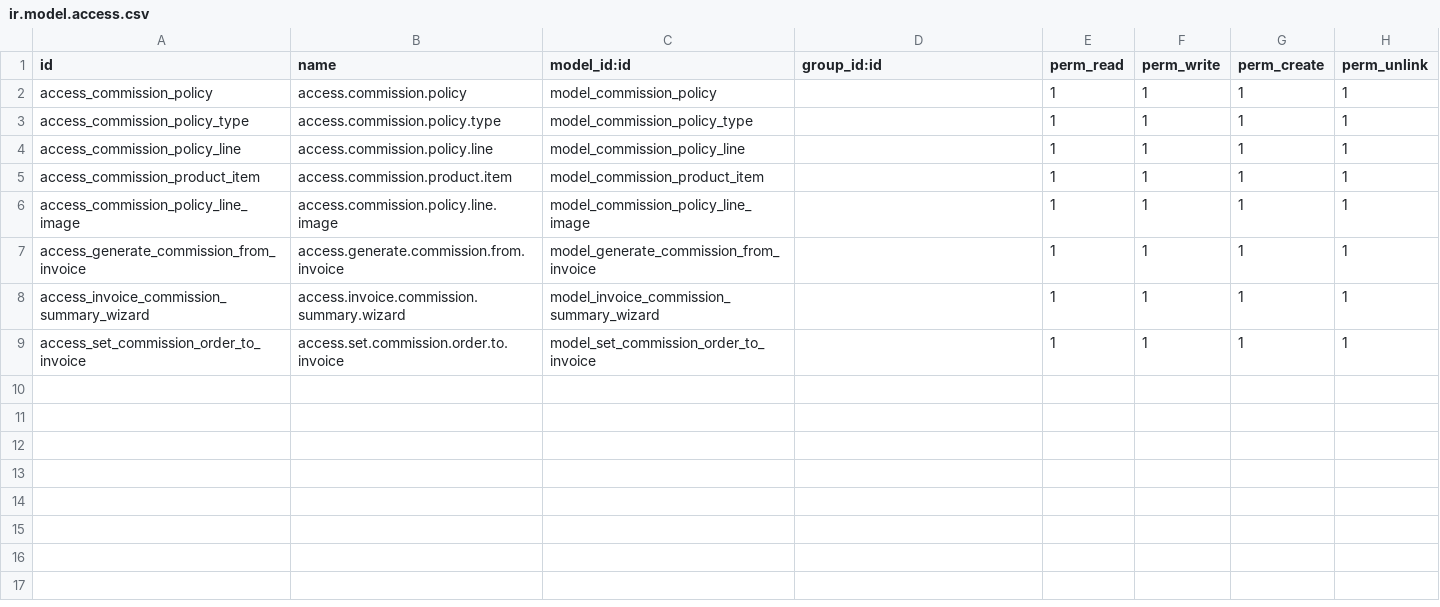
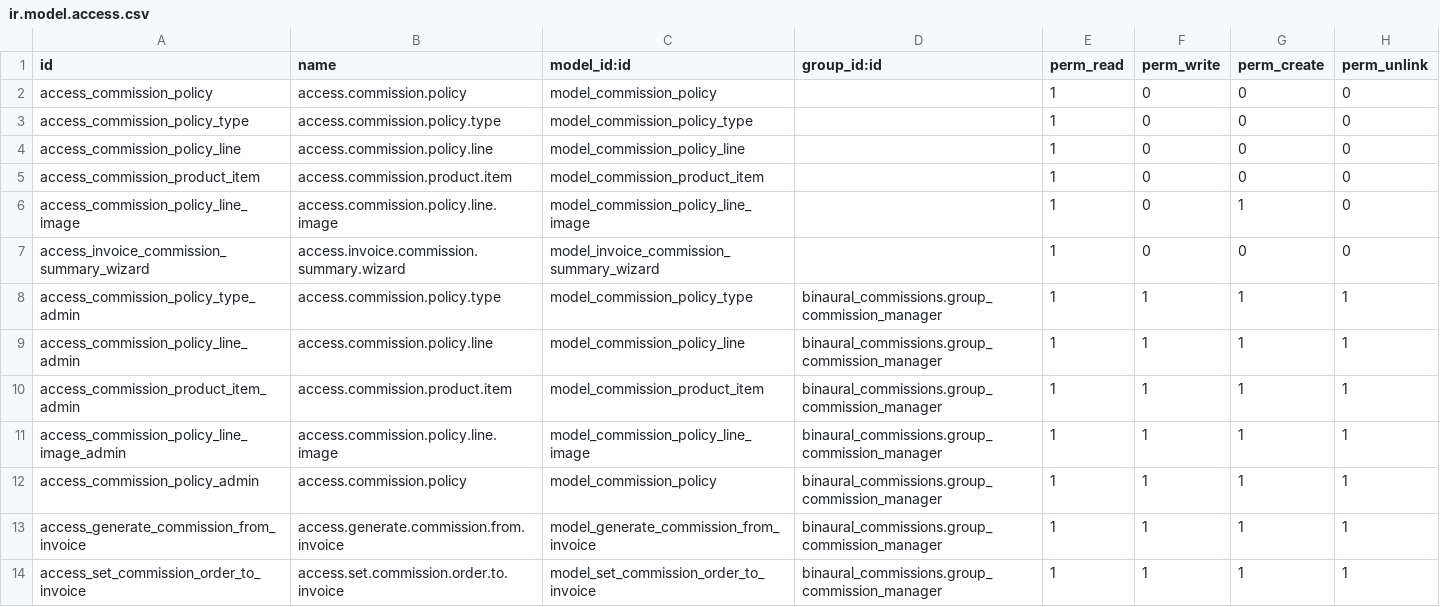
Before and after one commit to binaural-dev/odoo-venezuela, a CSV file: integra/binaural_commissions/security/ir.model.access.csv, drawn as a sheet.

Commit message:
IMP #17239 #17854: binaural_commissions
* Se muestra el porcentaje de la comision del producto de la Factura en
  la Factura Rectificativa

* Se crean permisos para mostrar Informacion de Comisiones
> Usuario puede ver la informacion
> Administrador puede ver y configurar

Tarea:

https://binaural.odoo.com/web#id=17854&cids=2&menu_id=255&action=341&model=project.task&view_type=form
https://binaural.odoo.com/web#id=17239&cids=2&menu_id=255&action=341&model=project.task&view_type=form

```diff
--- a/integra/binaural_commissions/security/ir.model.access.csv
+++ b/integra/binaural_commissions/security/ir.model.access.csv
@@ -1,9 +1,14 @@
 id,name,model_id:id,group_id:id,perm_read,perm_write,perm_create,perm_unlink
-access_commission_policy,access.commission.policy,model_commission_policy,,1,1,1,1
-access_commission_policy_type,access.commission.policy.type,model_commission_policy_type,,1,1,1,1
-access_commission_policy_line,access.commission.policy.line,model_commission_policy_line,,1,1,1,1
-access_commission_product_item,access.commission.product.item,model_commission_product_item,,1,1,1,1
-access_commission_policy_line_image,access.commission.policy.line.image,model_commission_policy_line_image,,1,1,1,1
-access_generate_commission_from_invoice,access.generate.commission.from.invoice,model_generate_commission_from_invoice,,1,1,1,1
-access_invoice_commission_summary_wizard,access.invoice.commission.summary.wizard,model_invoice_commission_summary_wizard,,1,1,1,1
-access_set_commission_order_to_invoice,access.set.commission.order.to.invoice,model_set_commission_order_to_invoice,,1,1,1,1
+access_commission_policy,access.commission.policy,model_commission_policy,,1,0,0,0
+access_commission_policy_type,access.commission.policy.type,model_commission_policy_type,,1,0,0,0
+access_commission_policy_line,access.commission.policy.line,model_commission_policy_line,,1,0,0,0
+access_commission_product_item,access.commission.product.item,model_commission_product_item,,1,0,0,0
+access_commission_policy_line_image,access.commission.policy.line.image,model_commission_policy_line_image,,1,0,1,0
+access_invoice_commission_summary_wizard,access.invoice.commission.summary.wizard,model_invoice_commission_summary_wizard,,1,0,0,0
+access_commission_policy_type_admin,access.commission.policy.type,model_commission_policy_type,binaural_commissions.group_commission_manager,1,1,1,1
+access_commission_policy_line_admin,access.commission.policy.line,model_commission_policy_line,binaural_commissions.group_commission_manager,1,1,1,1
+access_commission_product_item_admin,access.commission.product.item,model_commission_product_item,binaural_commissions.group_commission_manager,1,1,1,1
+access_commission_policy_line_image_admin,access.commission.policy.line.image,model_commission_policy_line_image,binaural_commissions.group_commission_manager,1,1,1,1
+access_commission_policy_admin,access.commission.policy,model_commission_policy,binaural_commissions.group_commission_manager,1,1,1,1
+access_generate_commission_from_invoice,access.generate.commission.from.invoice,model_generate_commission_from_invoice,binaural_commissions.group_commission_manager,1,1,1,1
+access_set_commission_order_to_invoice,access.set.commission.order.to.invoice,model_set_commission_order_to_invoice,binaural_commissions.group_commission_manager,1,1,1,1
```
Also changed, not shown: 6 other files.
